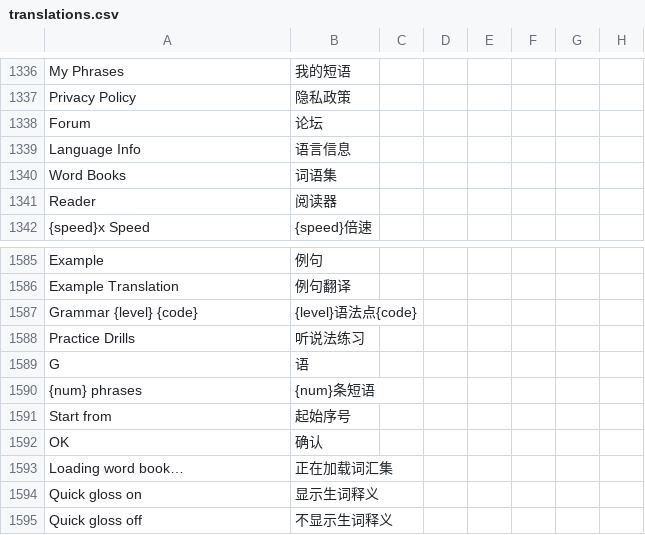
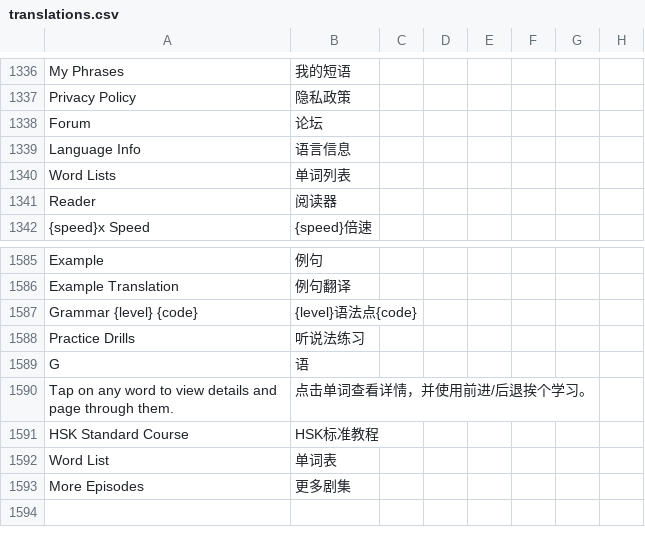
Before and after one commit to longjiang/zerotohero-nuxt, a CSV file: lib/translations.csv, drawn as a sheet; only a part is shown, gaps mark what is left out; removed rows and columns are numbered as before the commit, all else as after; rows hold the shown columns only; the diff names each change by its address in the sheet, - before the commit and + after, or states it on an @@ line.

Commit message:
Translations.

```diff
--- a/lib/translations.csv
+++ b/lib/translations.csv
-A1340: Word Books
+A1340: Word Lists
-B1340: 词语集
+B1340: 单词列表
-row 1590: {num} phrases | {num}条短语
-row 1591: Start from | 起始序号
-row 1592: OK | 确认
-row 1593: Loading word book… | 正在加载词汇集
-row 1594: Quick gloss on | 显示生词释义
-row 1595: Quick gloss off | 不显示生词释义
+row 1590: Tap on any word to view details and page through them. | 点击单词查看详情，并使用前进/后退挨个学习。
+row 1591: HSK Standard Course | HSK标准教程
+row 1592: Word List | 单词表
+row 1593: More Episodes | 更多剧集
```
